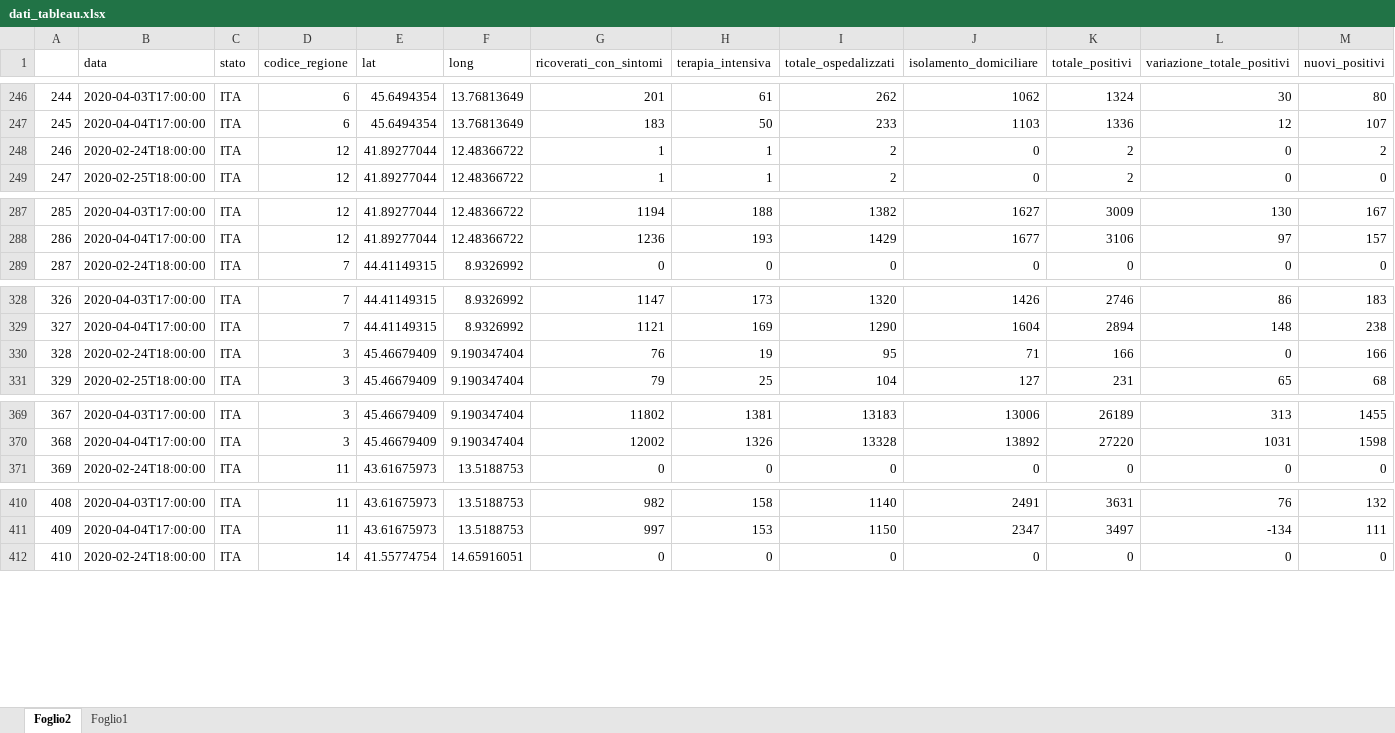
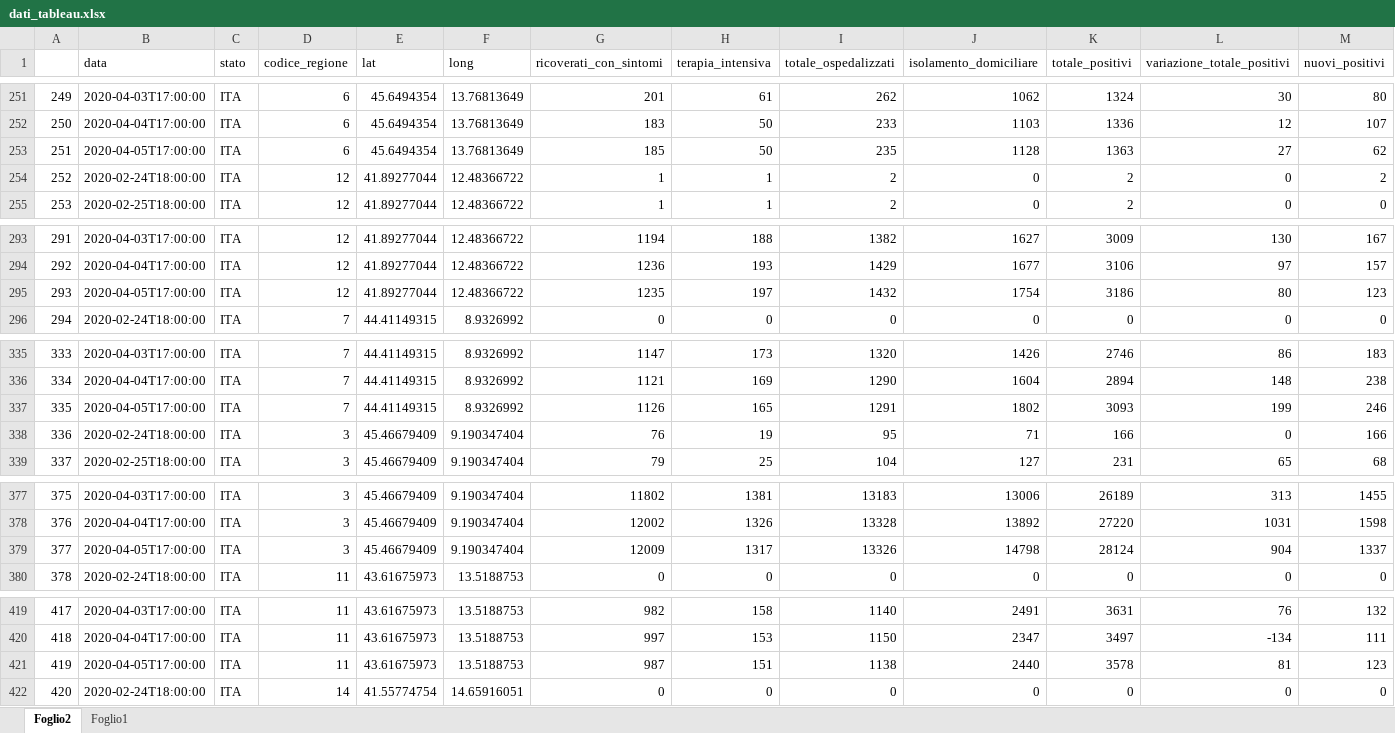
Before and after one commit to Chri1629/coronavirus_analysis, an Excel workbook: data/dati_tableau.xlsx, sheet Foglio2, drawn as a sheet; only a part is shown, gaps mark what is left out; values as stored, in another font and other column widths than the file's, no borders; rows hold the shown columns only; the diff covers the shown part only; the diff names each change by its address in the sheet, - before the commit and + after, or states it on an @@ line.

```diff
--- a/data/dati_tableau.xlsx (sheet Foglio2)
+++ b/data/dati_tableau.xlsx (sheet Foglio2)
@@ column A renumbered between rows 44 and 840 @@
+row 253: 251 | 2020-04-05T17:00:00 | ITA | 6 | 45.6494354 | 13.76813649 | 185 | 50 | 235 | 1128 | 1363 | 27 | 62
+row 295: 293 | 2020-04-05T17:00:00 | ITA | 12 | 41.89277044 | 12.48366722 | 1235 | 197 | 1432 | 1754 | 3186 | 80 | 123
+row 337: 335 | 2020-04-05T17:00:00 | ITA | 7 | 44.41149315 | 8.9326992 | 1126 | 165 | 1291 | 1802 | 3093 | 199 | 246
+row 379: 377 | 2020-04-05T17:00:00 | ITA | 3 | 45.46679409 | 9.190347404 | 12009 | 1317 | 13326 | 14798 | 28124 | 904 | 1337
+row 421: 419 | 2020-04-05T17:00:00 | ITA | 11 | 43.61675973 | 13.5188753 | 987 | 151 | 1138 | 2440 | 3578 | 81 | 123
```
Also changed, not shown: 15 added rows elsewhere in this sheet, 4 other files.
